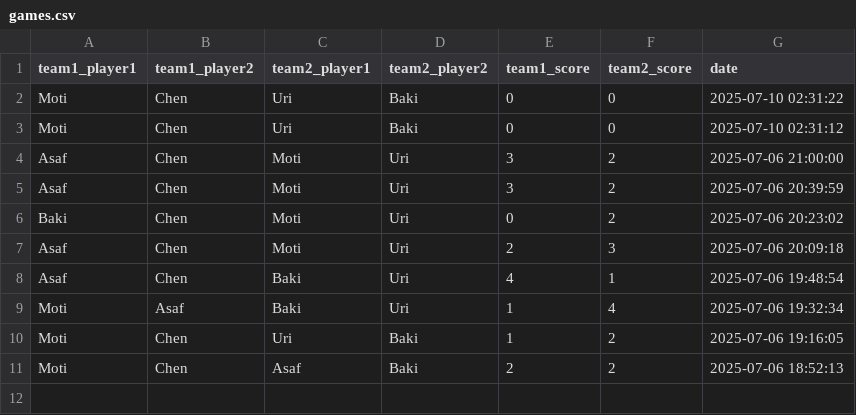
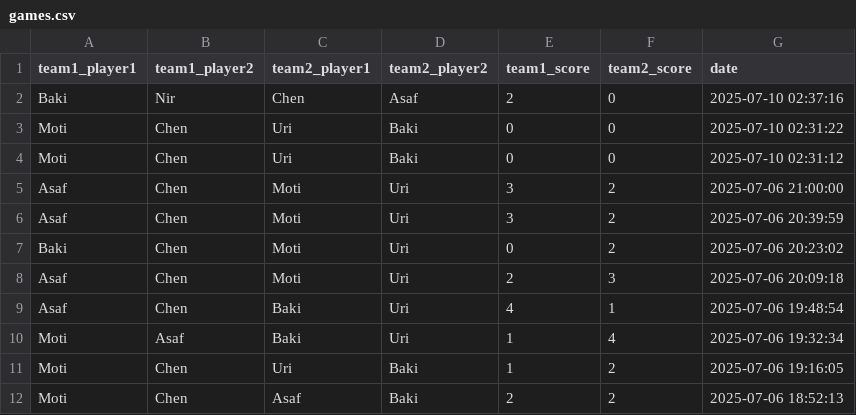
Before and after one commit to dabasmoti/fifa-ranker, a CSV file: data/games.csv, drawn as a sheet; the diff names each change by its address in the sheet, - before the commit and + after, or states it on an @@ line.

Commit message:
Add game: Baki/Nir vs Chen/Asaf

```diff
--- a/data/games.csv
+++ b/data/games.csv
+row 2: Baki | Nir | Chen | Asaf | 2 | 0 | 2025-07-10 02:37:16
```
